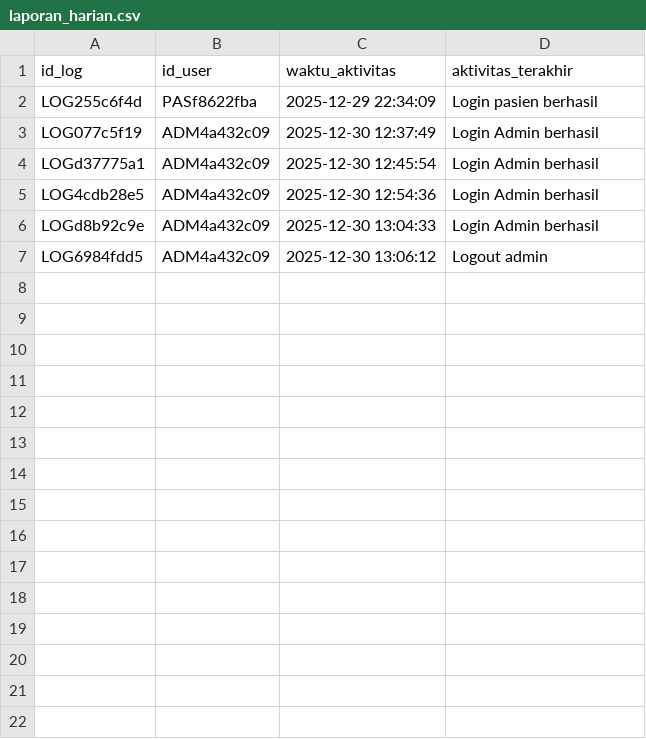
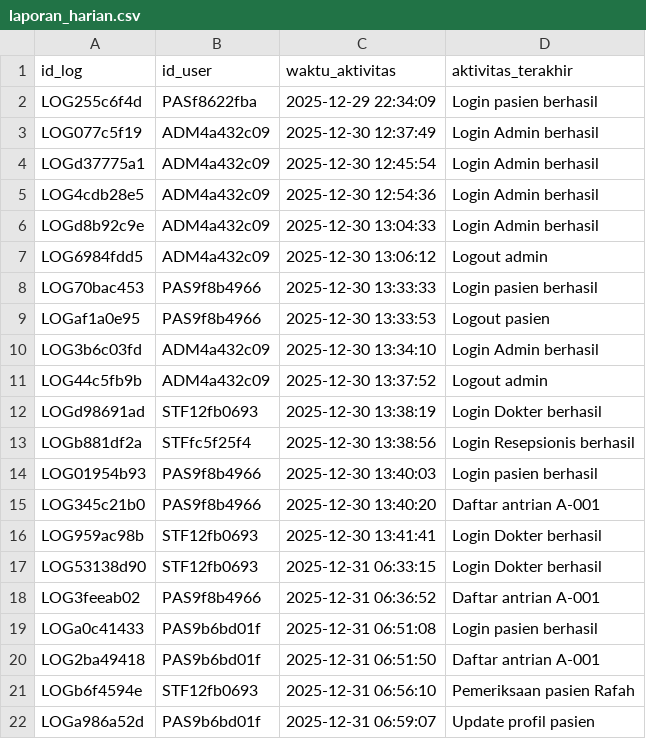
Before and after one commit to rafahfj/sipeka-cli, a CSV file: data/laporan_harian.csv, drawn as a sheet; the diff names each change by its address in the sheet, - before the commit and + after, or states it on an @@ line.

```diff
--- a/data/laporan_harian.csv
+++ b/data/laporan_harian.csv
+row 8: LOG70bac453 | PAS9f8b4966 | 2025-12-30 13:33:33 | Login pasien berhasil
+row 9: LOGaf1a0e95 | PAS9f8b4966 | 2025-12-30 13:33:53 | Logout pasien
+row 10: LOG3b6c03fd | ADM4a432c09 | 2025-12-30 13:34:10 | Login Admin berhasil
+row 11: LOG44c5fb9b | ADM4a432c09 | 2025-12-30 13:37:52 | Logout admin
+row 12: LOGd98691ad | STF12fb0693 | 2025-12-30 13:38:19 | Login Dokter berhasil
+row 13: LOGb881df2a | STFfc5f25f4 | 2025-12-30 13:38:56 | Login Resepsionis berhasil
+row 14: LOG01954b93 | PAS9f8b4966 | 2025-12-30 13:40:03 | Login pasien berhasil
+row 15: LOG345c21b0 | PAS9f8b4966 | 2025-12-30 13:40:20 | Daftar antrian A-001
+row 16: LOG959ac98b | STF12fb0693 | 2025-12-30 13:41:41 | Login Dokter berhasil
+row 17: LOG53138d90 | STF12fb0693 | 2025-12-31 06:33:15 | Login Dokter berhasil
+row 18: LOG3feeab02 | PAS9f8b4966 | 2025-12-31 06:36:52 | Daftar antrian A-001
+row 19: LOGa0c41433 | PAS9b6bd01f | 2025-12-31 06:51:08 | Login pasien berhasil
+row 20: LOG2ba49418 | PAS9b6bd01f | 2025-12-31 06:51:50 | Daftar antrian A-001
+row 21: LOGb6f4594e | STF12fb0693 | 2025-12-31 06:56:10 | Pemeriksaan pasien Rafah
+row 22: LOGa986a52d | PAS9b6bd01f | 2025-12-31 06:59:07 | Update profil pasien
```
Also changed, not shown: data/pasien.csv, data/staf.csv, 6 other files.
